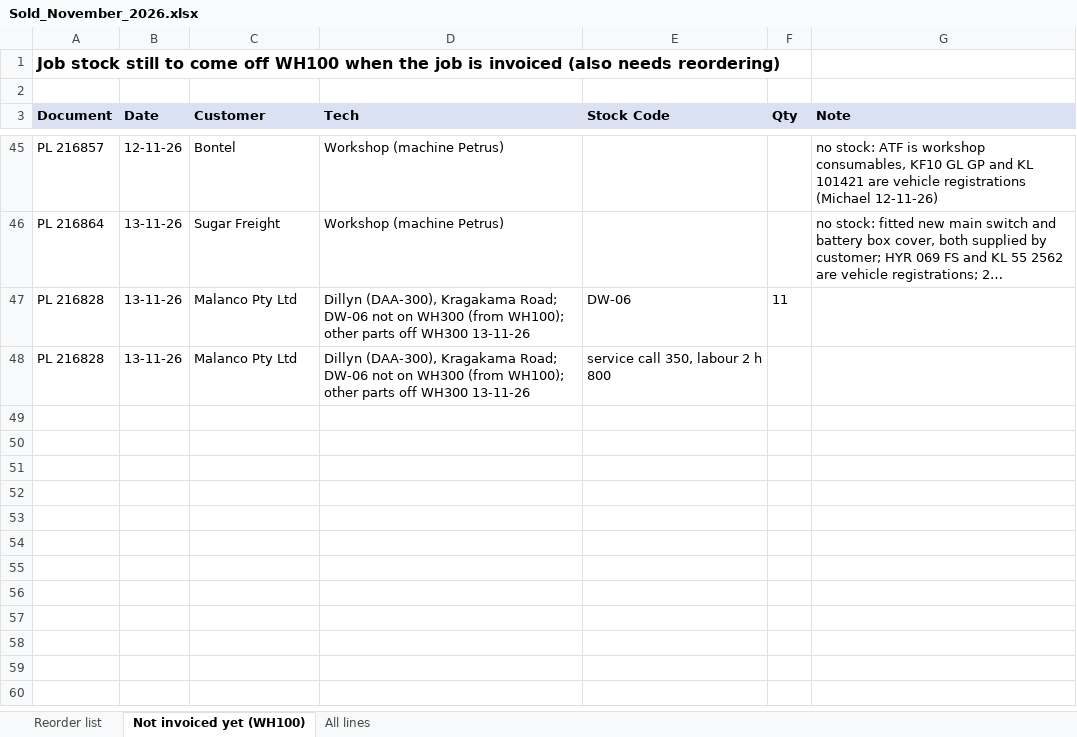
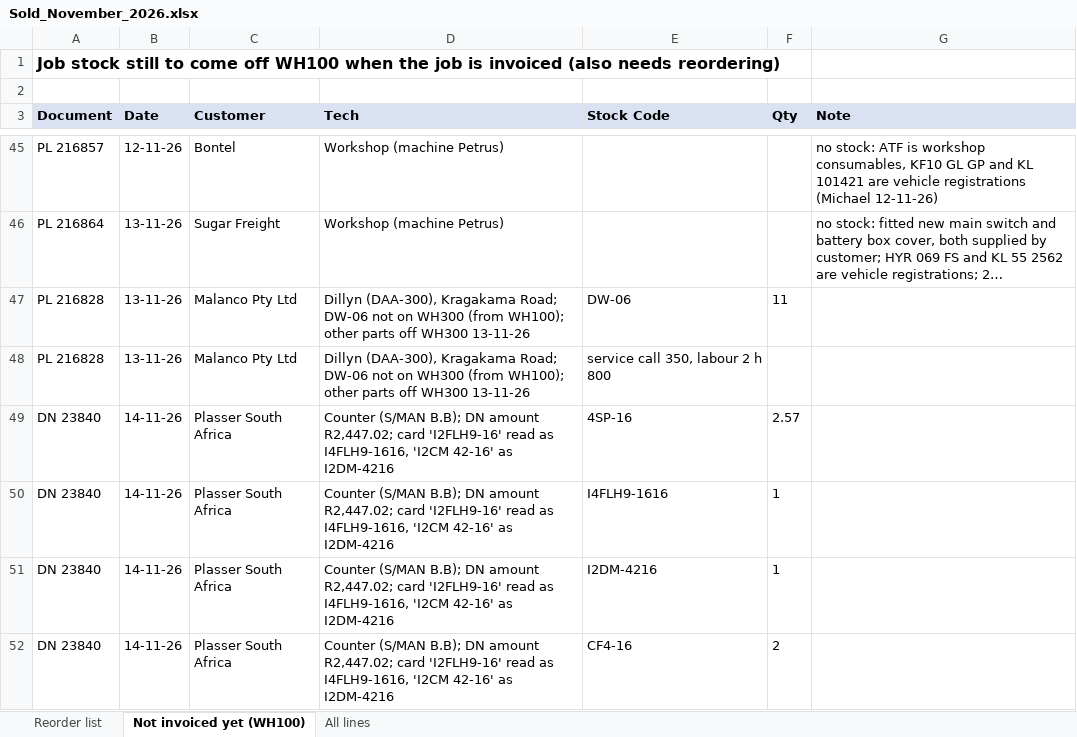
Before and after one commit to MichaelB1300/Pirtek-stock---live, an Excel workbook: Sold_November_2026.xlsx, sheet Not invoiced yet (WH100), drawn as a sheet; only a part is shown, gaps mark what is left out; long unchanged cells end in …; values as stored, in another font and other column widths than the file's, no borders; the diff names each change by its address in the sheet, - before the commit and + after, or states it on an @@ line.

```diff
--- a/Sold_November_2026.xlsx (sheet Not invoiced yet (WH100))
+++ b/Sold_November_2026.xlsx (sheet Not invoiced yet (WH100))
+row 49: DN 23840 | 14-11-26 | Plasser South Africa | Counter (S/MAN B.B); DN amount R2,447.02; card 'I2FLH9-16' read as I4FLH9-1616, 'I2CM 42-16' as I2DM-4216 | 4SP-16 | 2.57
+row 50: DN 23840 | 14-11-26 | Plasser South Africa | Counter (S/MAN B.B); DN amount R2,447.02; card 'I2FLH9-16' read as I4FLH9-1616, 'I2CM 42-16' as I2DM-4216 | I4FLH9-1616 | 1
+row 51: DN 23840 | 14-11-26 | Plasser South Africa | Counter (S/MAN B.B); DN amount R2,447.02; card 'I2FLH9-16' read as I4FLH9-1616, 'I2CM 42-16' as I2DM-4216 | I2DM-4216 | 1
+row 52: DN 23840 | 14-11-26 | Plasser South Africa | Counter (S/MAN B.B); DN amount R2,447.02; card 'I2FLH9-16' read as I4FLH9-1616, 'I2CM 42-16' as I2DM-4216 | CF4-16 | 2
```
Also changed, not shown: sheet Reorder list, 2 other files.
